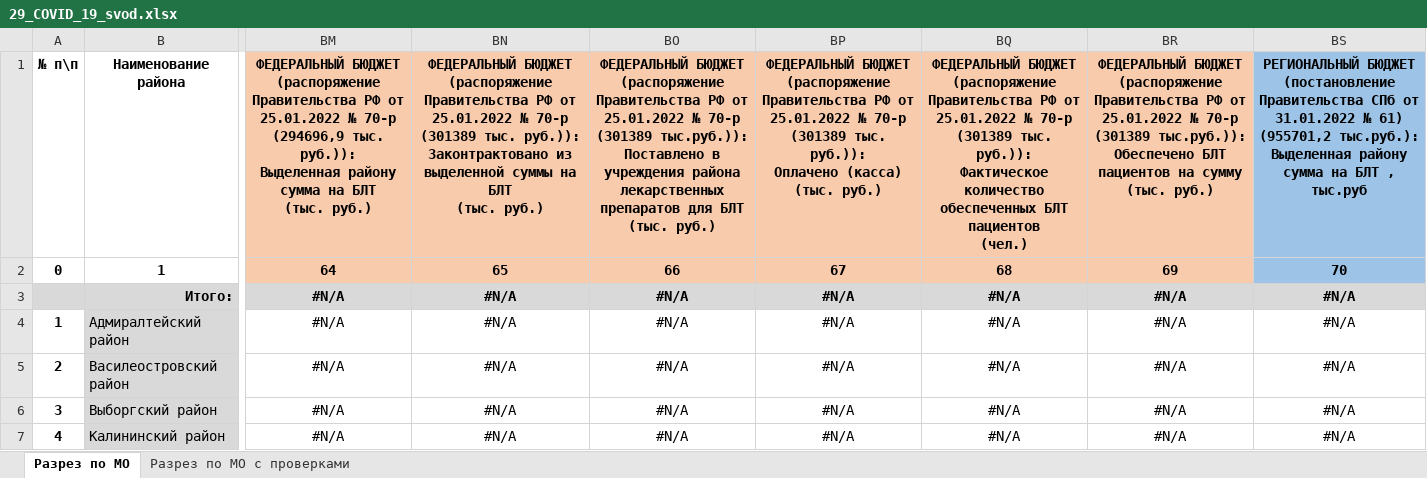
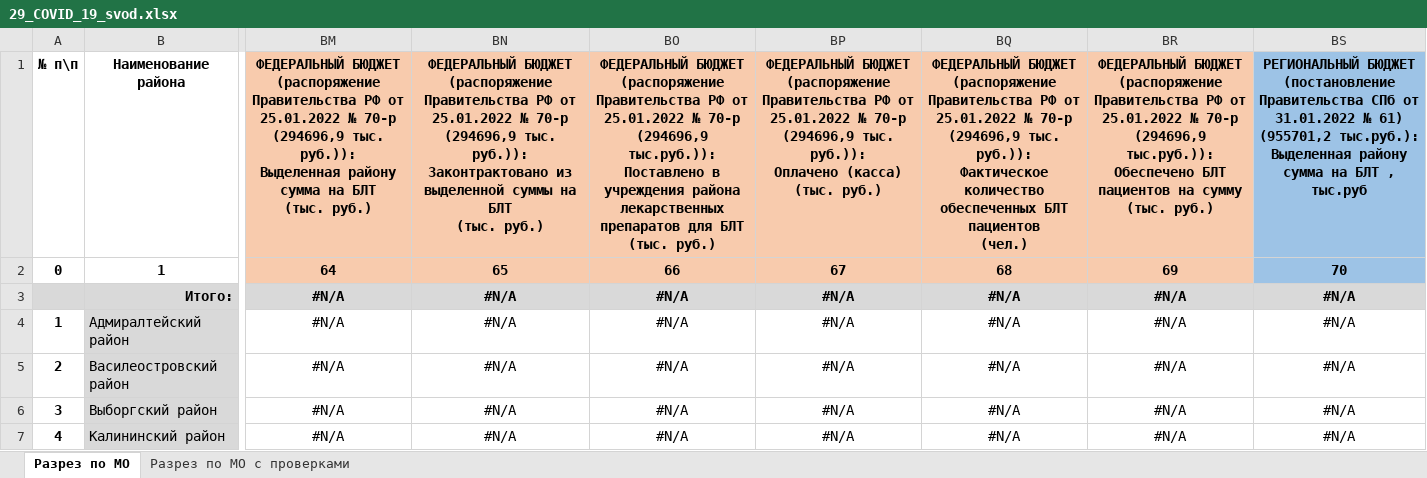
Before and after one commit to oleg-medovikov/telegram_bot, an Excel workbook: lin/help/29_COVID_19_svod.xlsx, sheet Разрез по МО, drawn as a sheet; only a part is shown, gaps mark what is left out; values as stored, in another font and other column widths than the file's, no borders; ↵ is a line break in a cell; the diff names each change by its address in the sheet, - before the commit and + after, or states it on an @@ line.

```diff
--- a/lin/help/29_COVID_19_svod.xlsx (sheet Разрез по МО)
+++ b/lin/help/29_COVID_19_svod.xlsx (sheet Разрез по МО)
-BN1: …№ 70-р ↵ (301389 тыс. руб.)):…
+BN1: …№ 70-р ↵ (294696,9 тыс. руб.)):…
-BO1: …№ 70-р ↵ (301389 тыс.руб.)): ↵ Поставлено…
+BO1: …№ 70-р ↵ (294696,9 тыс.руб.)): ↵ Поставлено…
-BP1: …№ 70-р ↵ (301389 тыс. руб.)):…
+BP1: …№ 70-р ↵ (294696,9 тыс. руб.)):…
-BQ1: …№ 70-р ↵ (301389 тыс. руб.)):…
+BQ1: …№ 70-р ↵ (294696,9 тыс. руб.)):…
-BR1: …№ 70-р ↵ (301389 тыс.руб.)): ↵ Обеспечено…
+BR1: …№ 70-р ↵ (294696,9 тыс.руб.)): ↵ Обеспечено…
```
Also changed, not shown: sheet Разрез по МО с проверками, lin/help/4.3_COVID_19_svod.xlsx, 2 other files.
